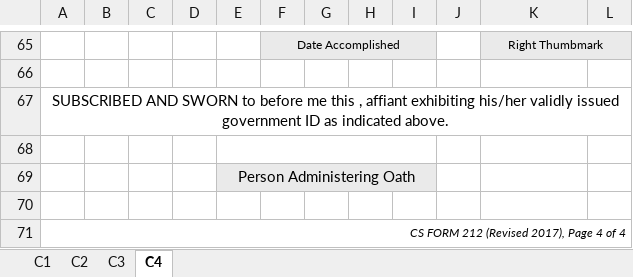
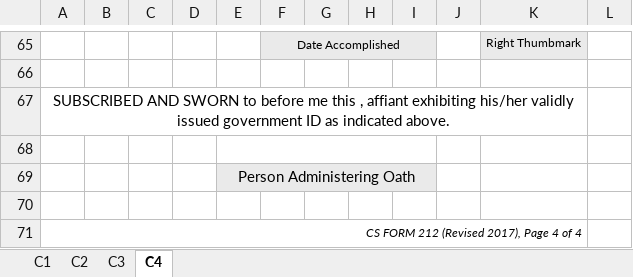
Before and after one commit to desireeisdee/pims, an Excel workbook: public/report/pds_generated.xlsm, sheet C4, drawn as a sheet; only a part is shown, gaps mark what is left out; values as stored, in another font and other column widths than the file's, no borders; charts and pictures not drawn; removed rows and columns are numbered as before the commit, all else as after; the diff covers the shown part only; the diff names each change by its address in the sheet, - before the commit and + after, or states it on an @@ line.

```diff
--- a/public/report/pds_generated.xlsm (sheet C4)
+++ b/public/report/pds_generated.xlsm (sheet C4)
-K65:L65 merged
-L65 fill: #EAEAEA
+L65 fill: none
-A67:L67 merged
+A67:K67 merged
-A71:L71 merged
+A71:K71 merged
```
Also changed, not shown: 13 added rows, 13 removed rows, 1 moved row, 16 edited cells, cell formats and merged cells elsewhere in this sheet, sheet C1, sheet C2, sheet C3, public/report/macro_enabled_cs_form_no_212.xlsm, 58 other files.
